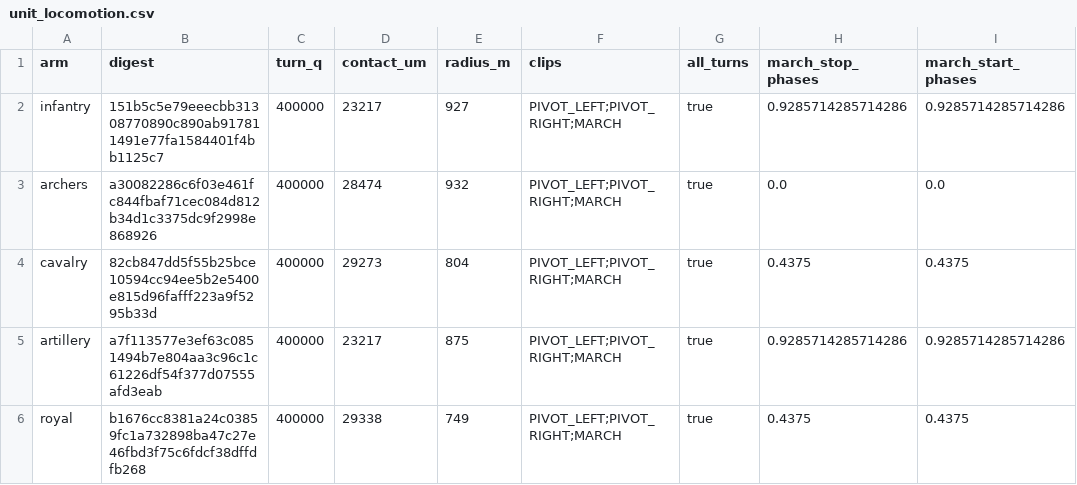
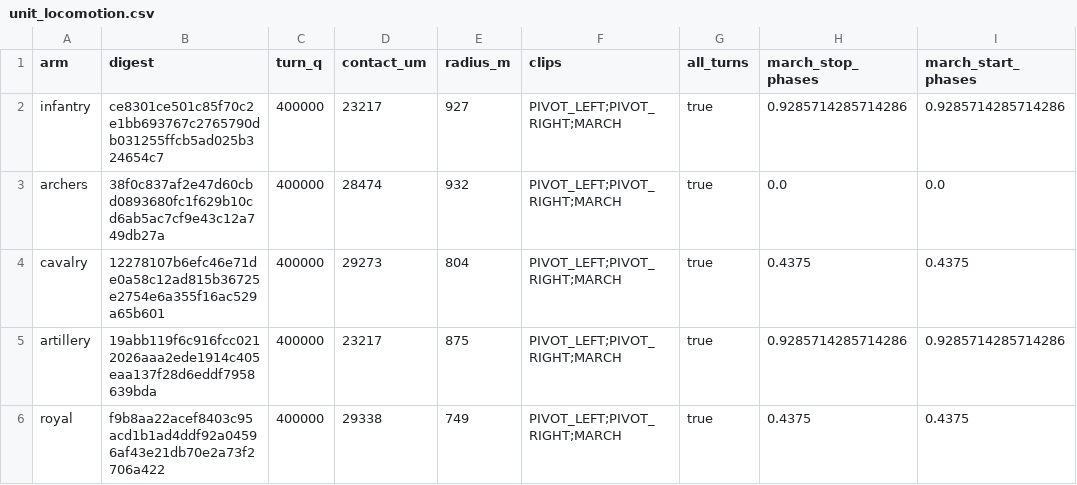
Before and after one commit to samuelzhang1201/game_design, a CSV file: data/army/unit_locomotion.csv, drawn as a sheet; only a part is shown; the diff names each change by its address in the sheet, - before the commit and + after, or states it on an @@ line.

```diff
--- a/data/army/unit_locomotion.csv
+++ b/data/army/unit_locomotion.csv
-B2 (digest): 151b5c5e79eeecbb31308770890c890ab917811491e77fa1584401f4bb1125c7
+B2 (digest): ce8301ce501c85f70c2e1bb693767c2765790db031255ffcb5ad025b324654c7
-B3 (digest): a30082286c6f03e461fc844fbaf71cec084d812b34d1c3375dc9f2998e868926
+B3 (digest): 38f0c837af2e47d60cbd0893680fc1f629b10cd6ab5ac7cf9e43c12a749db27a
-B4 (digest): 82cb847dd5f55b25bce10594cc94ee5b2e5400e815d96fafff223a9f5295b33d
+B4 (digest): 12278107b6efc46e71de0a58c12ad815b36725e2754e6a355f16ac529a65b601
-B5 (digest): a7f113577e3ef63c0851494b7e804aa3c96c1c61226df54f377d07555afd3eab
+B5 (digest): 19abb119f6c916fcc0212026aaa2ede1914c405eaa137f28d6eddf7958639bda
-B6 (digest): b1676cc8381a24c03859fc1a732898ba47c27e46fbd3f75c6fdcf38dffdfb268
+B6 (digest): f9b8aa22acef8403c95acd1b1ad4ddf92a04596af43e21db70e2a73f2706a422
```
Also changed, not shown: 16 other files.
